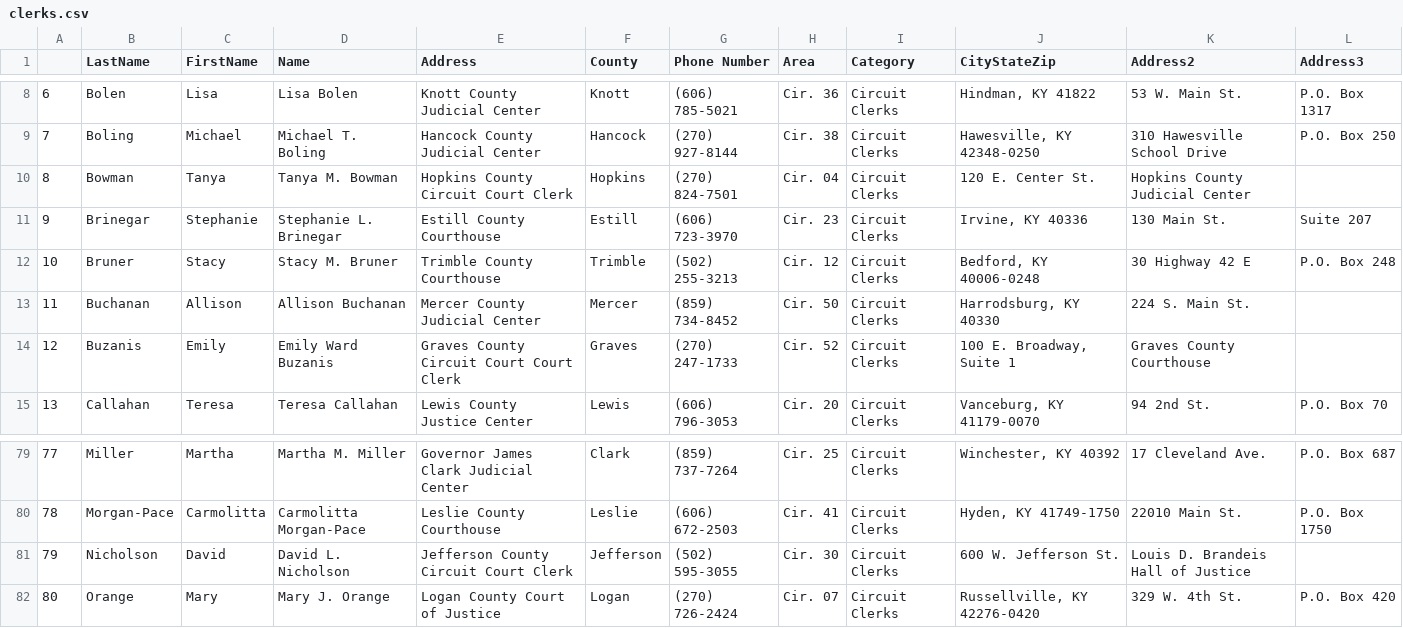
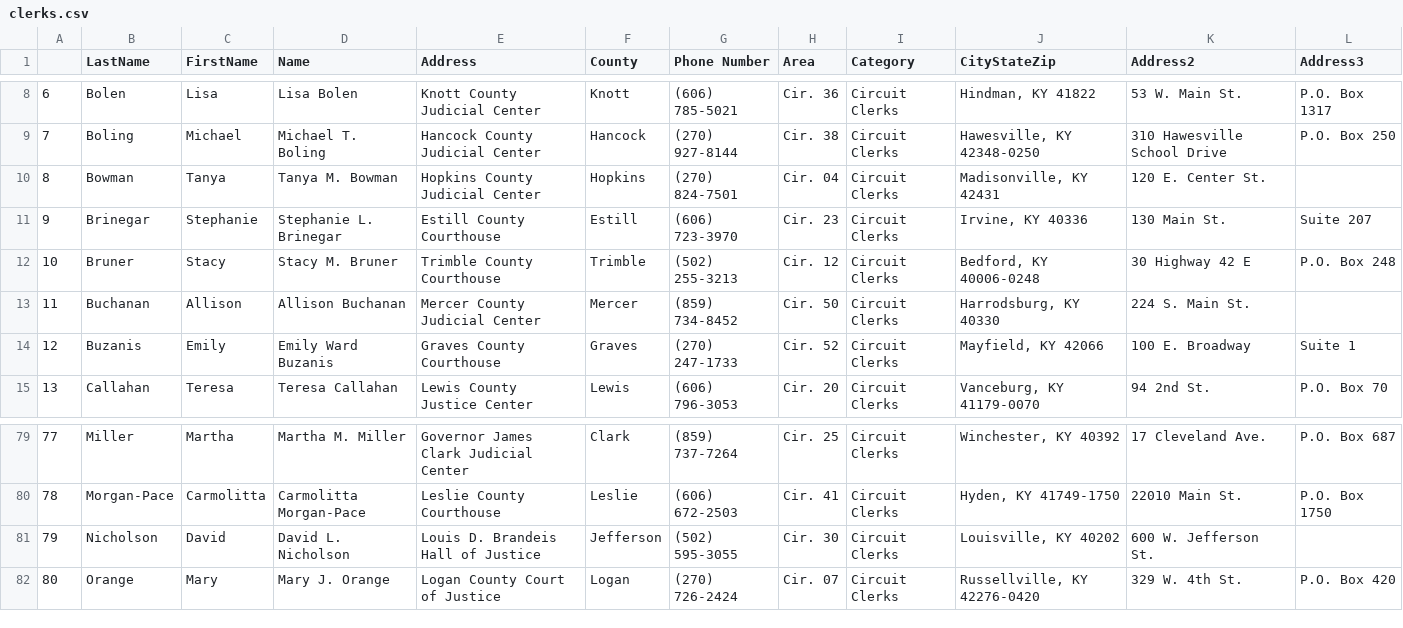
Before and after one commit to codeforkyana/ky-circuit-clerks, a CSV file: clerks.csv, drawn as a sheet; only a part is shown, gaps mark what is left out.

```diff
--- a/clerks.csv
+++ b/clerks.csv
@@ -9,3 +9,3 @@
 7,Boling,Michael,Michael T. Boling,Hancock County Judicial Center,Hancock,(270) 927-8144,Cir. 38,Circuit Clerks,"Hawesville, KY 42348-0250",310 Hawesville School Drive,P.O. Box 250
-8,Bowman,Tanya,Tanya M. Bowman,Hopkins County Circuit Court Clerk,Hopkins,(270) 824-7501,Cir. 04,Circuit Clerks,120 E. Center St.,Hopkins County Judicial Center,
+8,Bowman,Tanya,Tanya M. Bowman,Hopkins County Judicial Center,Hopkins,(270) 824-7501,Cir. 04,Circuit Clerks,"Madisonville, KY 42431",120 E. Center St.,
 9,Brinegar,Stephanie,Stephanie L. Brinegar,Estill County Courthouse,Estill,(606) 723-3970,Cir. 23,Circuit Clerks,"Irvine, KY 40336",130 Main St.,Suite 207
@@ -13,3 +13,3 @@
 11,Buchanan,Allison,Allison Buchanan,Mercer County Judicial Center,Mercer,(859) 734-8452,Cir. 50,Circuit Clerks,"Harrodsburg, KY 40330",224 S. Main St.,
-12,Buzanis,Emily,Emily Ward Buzanis,Graves County Circuit Court Court Clerk,Graves,(270) 247-1733,Cir. 52,Circuit Clerks,"100 E. Broadway, Suite 1",Graves County Courthouse,
+12,Buzanis,Emily,Emily Ward Buzanis,Graves County Courthouse,Graves,(270) 247-1733,Cir. 52,Circuit Clerks,"Mayfield, KY 42066",100 E. Broadway,Suite 1
 13,Callahan,Teresa,Teresa Callahan,Lewis County Justice Center,Lewis,(606) 796-3053,Cir. 20,Circuit Clerks,"Vanceburg, KY 41179-0070",94 2nd St.,P.O. Box 70
@@ -80,3 +80,3 @@
 78,Morgan-Pace,Carmolitta,Carmolitta Morgan-Pace,Leslie County Courthouse,Leslie,(606) 672-2503,Cir. 41,Circuit Clerks,"Hyden, KY 41749-1750",22010 Main St.,P.O. Box 1750
-79,Nicholson,David,David L. Nicholson,Jefferson County Circuit Court Clerk,Jefferson,(502) 595-3055,Cir. 30,Circuit Clerks,600 W. Jefferson St.,Louis D. Brandeis Hall of Justice,
+79,Nicholson,David,David L. Nicholson,Louis D. Brandeis Hall of Justice,Jefferson,(502) 595-3055,Cir. 30,Circuit Clerks,"Louisville, KY 40202",600 W. Jefferson St.,
 80,Orange,Mary,Mary J. Orange,Logan County Court of Justice,Logan,(270) 726-2424,Cir. 07,Circuit Clerks,"Russellville, KY 42276-0420",329 W. 4th St.,P.O. Box 420
```
Also changed, not shown: 1 other file.
